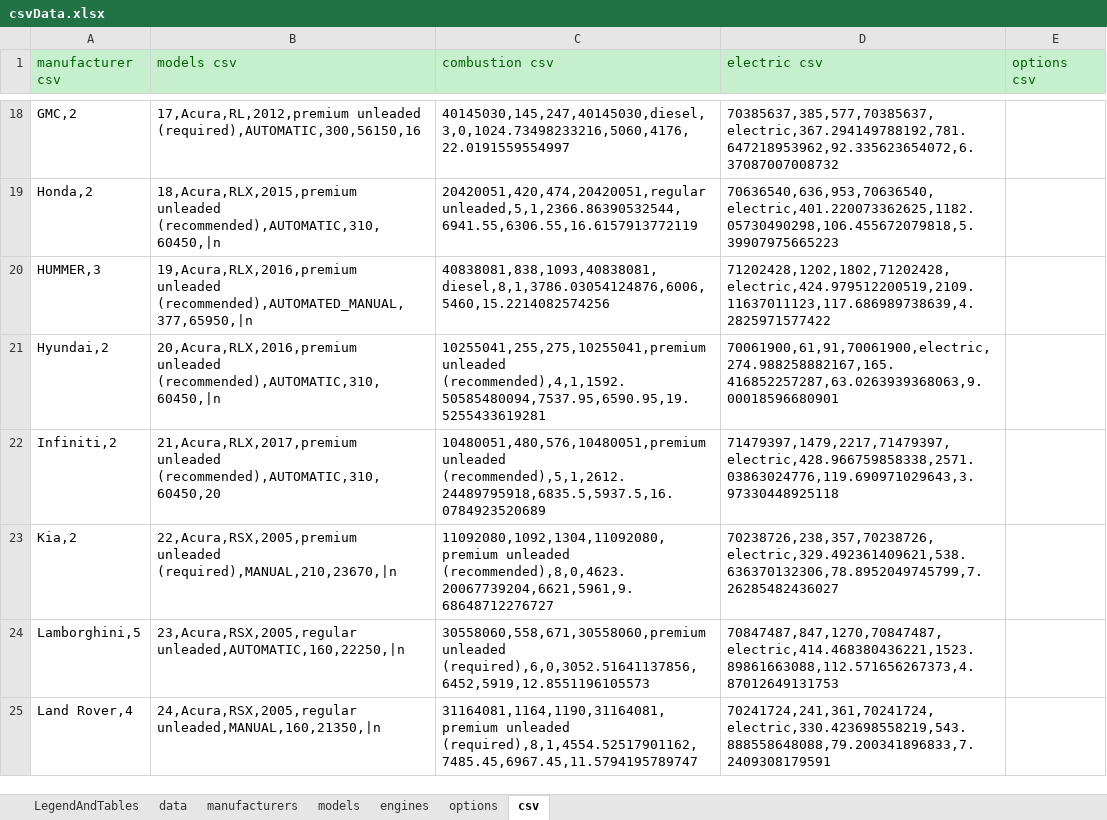
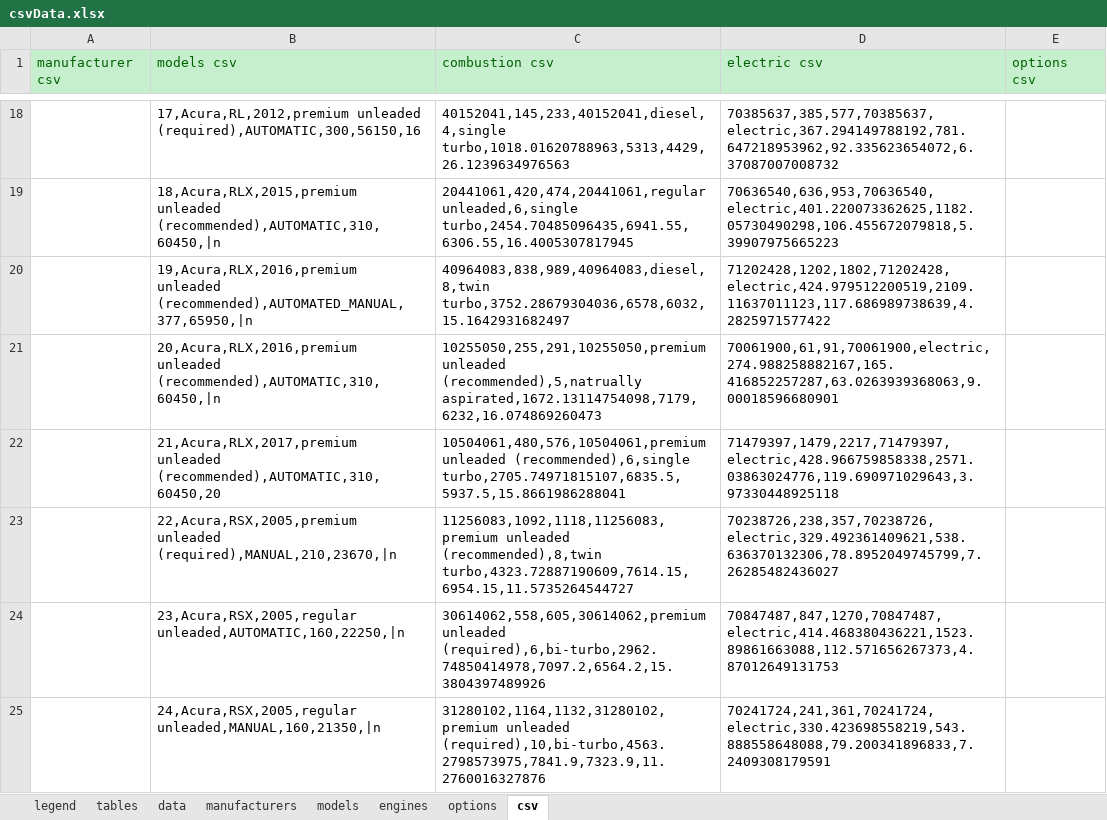
Before and after one commit to KoningSanderPander/renerateCarDataCSV, an Excel workbook: csvData.xlsx, sheet csv, drawn as a sheet; only a part is shown, gaps mark what is left out; values as stored, in another font and other column widths than the file's, no borders; the diff covers the shown part only; the diff names each change by its address in the sheet, - before the commit and + after, or states it on an @@ line.

```diff
--- a/csvData.xlsx (sheet csv)
+++ b/csvData.xlsx (sheet csv)
-sheet tab: LegendAndTables
+sheet tab: legend
+sheet tab: tables
-A18 (manufacturer csv): GMC,2
+A18 (manufacturer csv): (empty)
-C18 (combustion csv): 40145030,145,247,40145030,diesel,3,0,1024.73498233216,5060,4176,22.0191559554997
+C18 (combustion csv): 40152041,145,233,40152041,diesel,4,single turbo,1018.01620788963,5313,4429,26.1239634976563
-A19 (manufacturer csv): Honda,2
+A19 (manufacturer csv): (empty)
-C19 (combustion csv): 20420051,420,474,20420051,regular unleaded,5,1,2366.86390532544,6941.55,6306.55,16.6157913772119
+C19 (combustion csv): 20441061,420,474,20441061,regular unleaded,6,single turbo,2454.70485096435,6941.55,6306.55,16.4005307817945
-A20 (manufacturer csv): HUMMER,3
+A20 (manufacturer csv): (empty)
-C20 (combustion csv): 40838081,838,1093,40838081,diesel,8,1,3786.03054124876,6006,5460,15.2214082574256
+C20 (combustion csv): 40964083,838,989,40964083,diesel,8,twin turbo,3752.28679304036,6578,6032,15.1642931682497
-A21 (manufacturer csv): Hyundai,2
+A21 (manufacturer csv): (empty)
-C21 (combustion csv): 10255041,255,275,10255041,premium unleaded (recommended),4,1,1592.50585480094,7537.95,6590.95,19.5255433619281
+C21 (combustion csv): 10255050,255,291,10255050,premium unleaded (recommended),5,natrually aspirated,1672.13114754098,7179,6232,16.074869260473
-A22 (manufacturer csv): Infiniti,2
+A22 (manufacturer csv): (empty)
-C22 (combustion csv): 10480051,480,576,10480051,premium unleaded (recommended),5,1,2612.24489795918,6835.5,5937.5,16.0784923520689
+C22 (combustion csv): 10504061,480,576,10504061,premium unleaded (recommended),6,single turbo,2705.74971815107,6835.5,5937.5,15.8661986288041
-A23 (manufacturer csv): Kia,2
+A23 (manufacturer csv): (empty)
-C23 (combustion csv): 11092080,1092,1304,11092080,premium unleaded (recommended),8,0,4623.20067739204,6621,5961,9.68648712276727
+C23 (combustion csv): 11256083,1092,1118,11256083,premium unleaded (recommended),8,twin turbo,4323.72887190609,7614.15,6954.15,11.5735264544727
-A24 (manufacturer csv): Lamborghini,5
+A24 (manufacturer csv): (empty)
-C24 (combustion csv): 30558060,558,671,30558060,premium unleaded (required),6,0,3052.51641137856,6452,5919,12.8551196105573
+C24 (combustion csv): 30614062,558,605,30614062,premium unleaded (required),6,bi-turbo,2962.74850414978,7097.2,6564.2,15.3804397489926
-A25 (manufacturer csv): Land Rover,4
+A25 (manufacturer csv): (empty)
-C25 (combustion csv): 31164081,1164,1190,31164081,premium unleaded (required),8,1,4554.52517901162,7485.45,6967.45,11.5794195789747
+C25 (combustion csv): 31280102,1164,1132,31280102,premium unleaded (required),10,bi-turbo,4563.2798573975,7841.9,7323.9,11.2760016327876
```
Also changed, not shown: 336 edited cells elsewhere in this sheet, sheet engines, sheet legend, sheet data, sheet manufacturers, formulas that keep their value, 1 other file.
